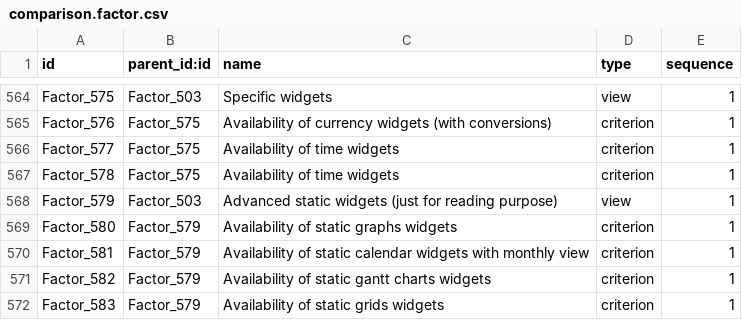
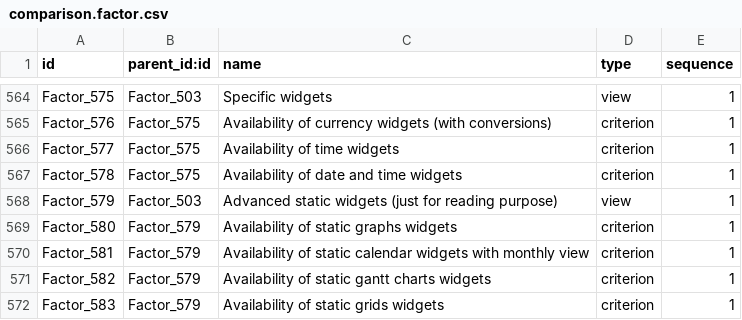
Before and after one commit to mga-odoo/odoo-extra, a CSV file: comparison/data/comparison.factor.csv, drawn as a sheet; only a part is shown, gaps mark what is left out.

Commit message:
modifs

```diff
--- a/comparison/data/comparison.factor.csv
+++ b/comparison/data/comparison.factor.csv
@@ -566,3 +566,3 @@
 "Factor_577","Factor_575","Availability of time widgets","criterion",1
-"Factor_578","Factor_575","Availability of time widgets","criterion",1
+"Factor_578","Factor_575","Availability of date and time widgets","criterion",1
 "Factor_579","Factor_503","Advanced static widgets (just for reading purpose)","view",1
```
